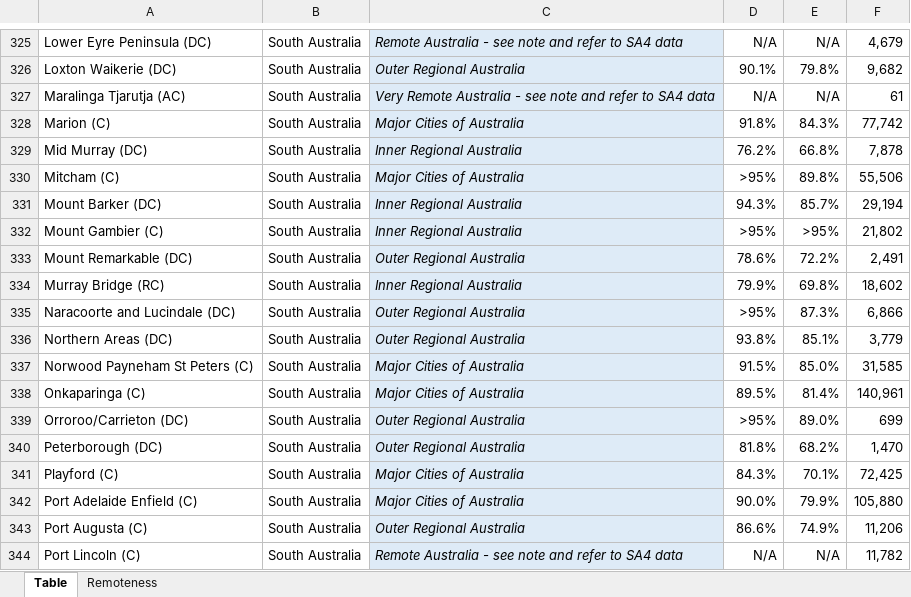
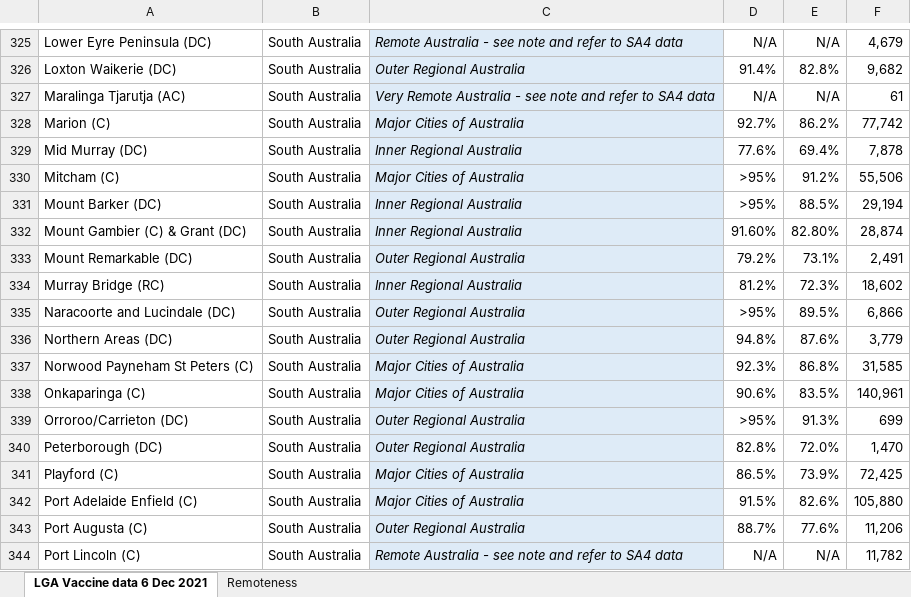
Before and after one commit to Booligoosh/covid19nsw, an Excel workbook: src/data/lga-vaccinations/source.xlsx, sheet LGA Vaccine data 6 Dec 2021, drawn as a sheet; only a part is shown, gaps mark what is left out; values as stored, in another font and other column widths than the file's, no borders; conditional formats and table styles not drawn; removed rows and columns are numbered as before the commit, all else as after; the diff covers the shown part only; the diff names each change by its address in the sheet, - before the commit and + after, or states it on an @@ line.

Commit message:
Update council vaccinations data (includes parsing script modifications)
Todo: Display caveat that warrants "*"

```diff
--- a/src/data/lga-vaccinations/source.xlsx (sheet LGA Vaccine data 6 Dec 2021)
+++ b/src/data/lga-vaccinations/source.xlsx (sheet LGA Vaccine data 6 Dec 2021)
-sheet tab: Table
+sheet tab: LGA Vaccine data 6 Dec 2021
-D326: 90.1%
+D326: 91.4%
-E326: 79.8%
+E326: 82.8%
-D328: 91.8%
+D328: 92.7%
-E328: 84.3%
+E328: 86.2%
-D329: 76.2%
+D329: 77.6%
-E329: 66.8%
+E329: 69.4%
-E330: 89.8%
+E330: 91.2%
-D331: 94.3%
+D331: >95%
-E331: 85.7%
+E331: 88.5%
-row 332: Mount Gambier (C) | South Australia | Inner Regional Australia | >95% | >95% | 21,802
+row 332: Mount Gambier (C) & Grant (DC) | South Australia | Inner Regional Australia | 91.60% | 82.80% | 28,874
-D333: 78.6%
+D333: 79.2%
-E333: 72.2%
+E333: 73.1%
-D334: 79.9%
+D334: 81.2%
-E334: 69.8%
+E334: 72.3%
-E335: 87.3%
+E335: 89.5%
-D336: 93.8%
+D336: 94.8%
-E336: 85.1%
+E336: 87.6%
-D337: 91.5%
+D337: 92.3%
-E337: 85.0%
+E337: 86.8%
-D338: 89.5%
+D338: 90.6%
-E338: 81.4%
+E338: 83.5%
-E339: 89.0%
+E339: 91.3%
-D340: 81.8%
+D340: 82.8%
-E340: 68.2%
+E340: 72.0%
-D341: 84.3%
+D341: 86.5%
-E341: 70.1%
+E341: 73.9%
-D342: 90.0%
+D342: 91.5%
-E342: 79.9%
+E342: 82.6%
-D343: 86.6%
+D343: 88.7%
-E343: 74.9%
+E343: 77.6%
```
Also changed, not shown: 3 added rows and 509 edited cells elsewhere in this sheet, 2 other files.
